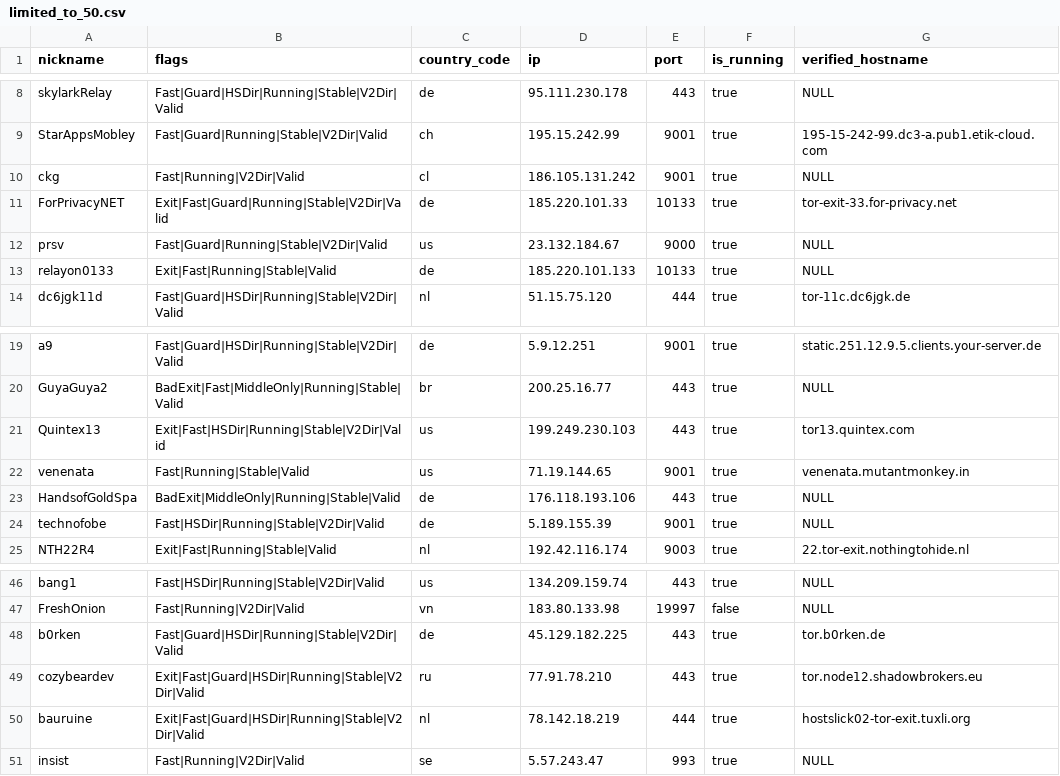
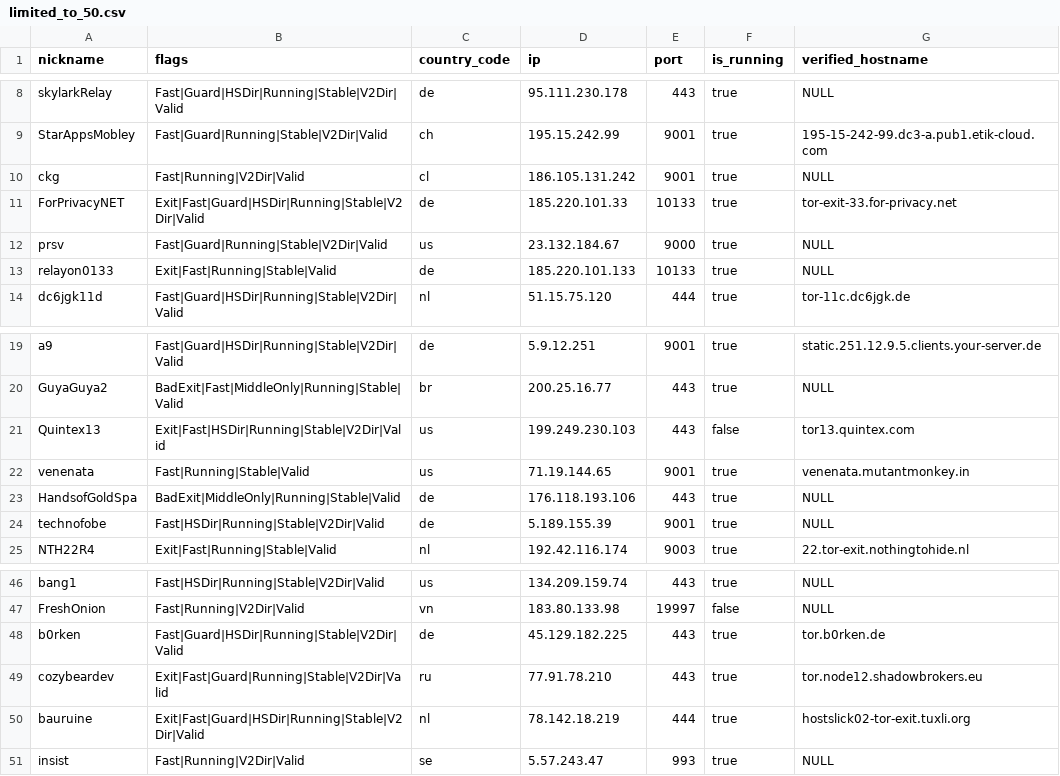
Before and after one commit to t-pol/123-test-abort, a CSV file: limited_to_50.csv, drawn as a sheet; only a part is shown, gaps mark what is left out.

```diff
--- a/limited_to_50.csv
+++ b/limited_to_50.csv
@@ -10,3 +10,3 @@
 "ckg","Fast|Running|V2Dir|Valid","cl","186.105.131.242","9001",true,"NULL"
-"ForPrivacyNET","Exit|Fast|Guard|Running|Stable|V2Dir|Valid","de","185.220.101.33","10133",true,"tor-exit-33.for-privacy.net"
+"ForPrivacyNET","Exit|Fast|Guard|HSDir|Running|Stable|V2Dir|Valid","de","185.220.101.33","10133",true,"tor-exit-33.for-privacy.net"
 "prsv","Fast|Guard|Running|Stable|V2Dir|Valid","us","23.132.184.67","9000",true,"NULL"
@@ -20,3 +20,3 @@
 "GuyaGuya2","BadExit|Fast|MiddleOnly|Running|Stable|Valid","br","200.25.16.77","443",true,"NULL"
-"Quintex13","Exit|Fast|HSDir|Running|Stable|V2Dir|Valid","us","199.249.230.103","443",true,"tor13.quintex.com"
+"Quintex13","Exit|Fast|HSDir|Running|Stable|V2Dir|Valid","us","199.249.230.103","443",false,"tor13.quintex.com"
 "venenata","Fast|Running|Stable|Valid","us","71.19.144.65","9001",true,"venenata.mutantmonkey.in"
@@ -48,3 +48,3 @@
 "b0rken","Fast|Guard|HSDir|Running|Stable|V2Dir|Valid","de","45.129.182.225","443",true,"tor.b0rken.de"
-"cozybeardev","Exit|Fast|Guard|HSDir|Running|Stable|V2Dir|Valid","ru","77.91.78.210","443",true,"tor.node12.shadowbrokers.eu"
+"cozybeardev","Exit|Fast|Guard|Running|Stable|V2Dir|Valid","ru","77.91.78.210","443",true,"tor.node12.shadowbrokers.eu"
 "bauruine","Exit|Fast|Guard|HSDir|Running|Stable|V2Dir|Valid","nl","78.142.18.219","444",true,"hostslick02-tor-exit.tuxli.org"
```
Also changed, not shown: tor_feed.csv, 1 other file.
